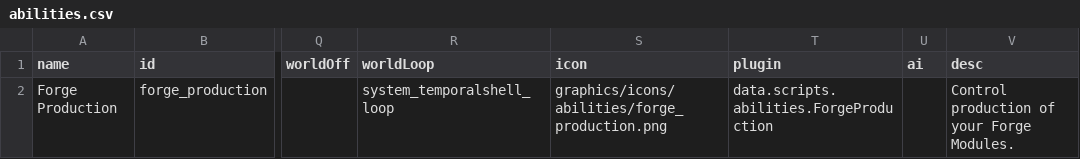
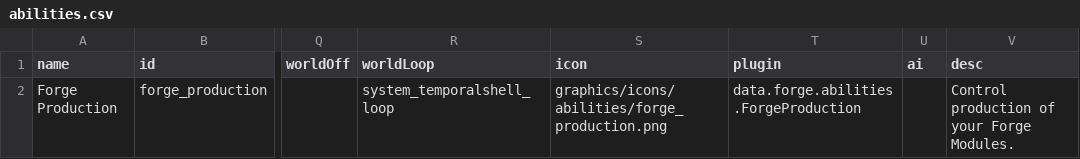
Before and after one commit to Ontheheavens/Forge-Production, a CSV file: data/campaign/abilities.csv, drawn as a sheet; only a part is shown, gaps mark what is left out; the diff names each change by its address in the sheet, - before the commit and + after, or states it on an @@ line.

```diff
--- a/data/campaign/abilities.csv
+++ b/data/campaign/abilities.csv
-T2 (plugin): data.scripts.abilities.ForgeProduction
+T2 (plugin): data.forge.abilities.ForgeProduction
```
Also changed, not shown: data/hullmods/hull_mods.csv, 29 other files.
